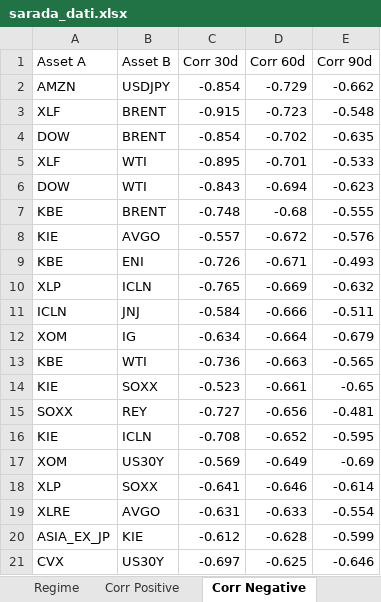
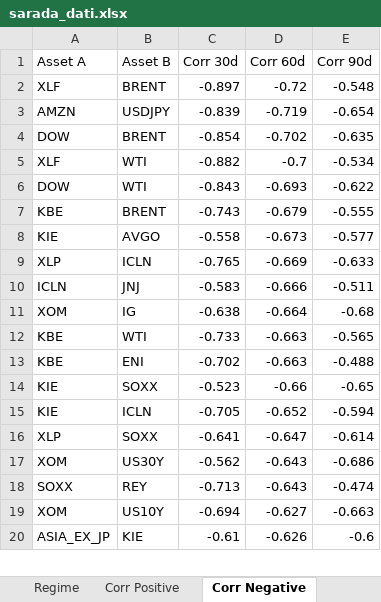
Before and after one commit to giapal96-star/jennifer-trading-dashbord, an Excel workbook: docs/sarada_dati.xlsx, sheet Corr Negative, drawn as a sheet; only a part is shown; values as stored, in another font and other column widths than the file's, no borders; removed rows and columns are numbered as before the commit, all else as after; the diff covers the shown part only; the diff names each change by its address in the sheet, - before the commit and + after, or states it on an @@ line.

```diff
--- a/docs/sarada_dati.xlsx (sheet Corr Negative)
+++ b/docs/sarada_dati.xlsx (sheet Corr Negative)
-row 2: AMZN | USDJPY | -0.854 | -0.729 | -0.662
-C2 (Corr 30d): -0.915
+C2 (Corr 30d): -0.897
-D2 (Corr 60d): -0.723
+D2 (Corr 60d): -0.72
+row 3: AMZN | USDJPY | -0.839 | -0.719 | -0.654
-row 5: XLF | WTI | -0.895 | -0.701 | -0.533
+row 5: XLF | WTI | -0.882 | -0.7 | -0.534
-D6 (Corr 60d): -0.694
+D6 (Corr 60d): -0.693
-E6 (Corr 90d): -0.623
+E6 (Corr 90d): -0.622
-C7 (Corr 30d): -0.748
+C7 (Corr 30d): -0.743
-D7 (Corr 60d): -0.68
+D7 (Corr 60d): -0.679
-row 8: KIE | AVGO | -0.557 | -0.672 | -0.576
-row 9: KBE | ENI | -0.726 | -0.671 | -0.493
+row 8: KIE | AVGO | -0.558 | -0.673 | -0.577
-E9 (Corr 90d): -0.632
+E9 (Corr 90d): -0.633
-C10 (Corr 30d): -0.584
+C10 (Corr 30d): -0.583
-C11 (Corr 30d): -0.634
+C11 (Corr 30d): -0.638
-E11 (Corr 90d): -0.679
+E11 (Corr 90d): -0.68
-C12 (Corr 30d): -0.736
+C12 (Corr 30d): -0.733
+row 13: KBE | ENI | -0.702 | -0.663 | -0.488
-D14 (Corr 60d): -0.661
+D14 (Corr 60d): -0.66
-row 15: SOXX | REY | -0.727 | -0.656 | -0.481
-C15 (Corr 30d): -0.708
+C15 (Corr 30d): -0.705
-E15 (Corr 90d): -0.595
+E15 (Corr 90d): -0.594
-row 17: XOM | US30Y | -0.569 | -0.649 | -0.69
-D16 (Corr 60d): -0.646
+D16 (Corr 60d): -0.647
-row 19: XLRE | AVGO | -0.631 | -0.633 | -0.554
-row 20: ASIA_EX_JP | KIE | -0.612 | -0.628 | -0.599
-row 21: CVX | US30Y | -0.697 | -0.625 | -0.646
+row 17: XOM | US30Y | -0.562 | -0.643 | -0.686
+row 18: SOXX | REY | -0.713 | -0.643 | -0.474
+row 19: XOM | US10Y | -0.694 | -0.627 | -0.663
+row 20: ASIA_EX_JP | KIE | -0.61 | -0.626 | -0.6
```
Also changed, not shown: 1 added row elsewhere in this sheet, sheet Ranking Daily, sheet Ranking Weekly, sheet Ranking Monthly, sheet Corr Positive, sheet Macro, sheet Regime, 2 other files.
